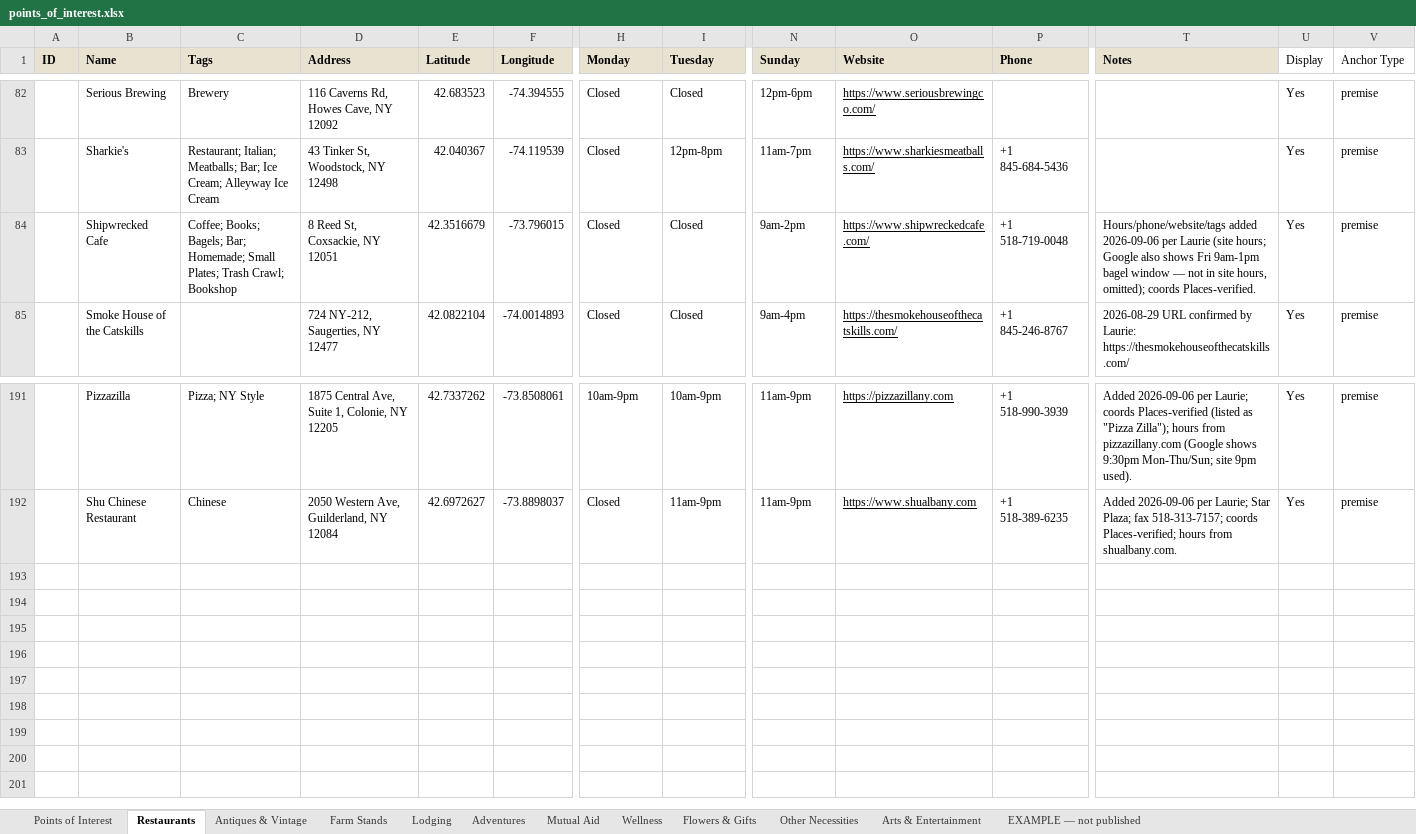
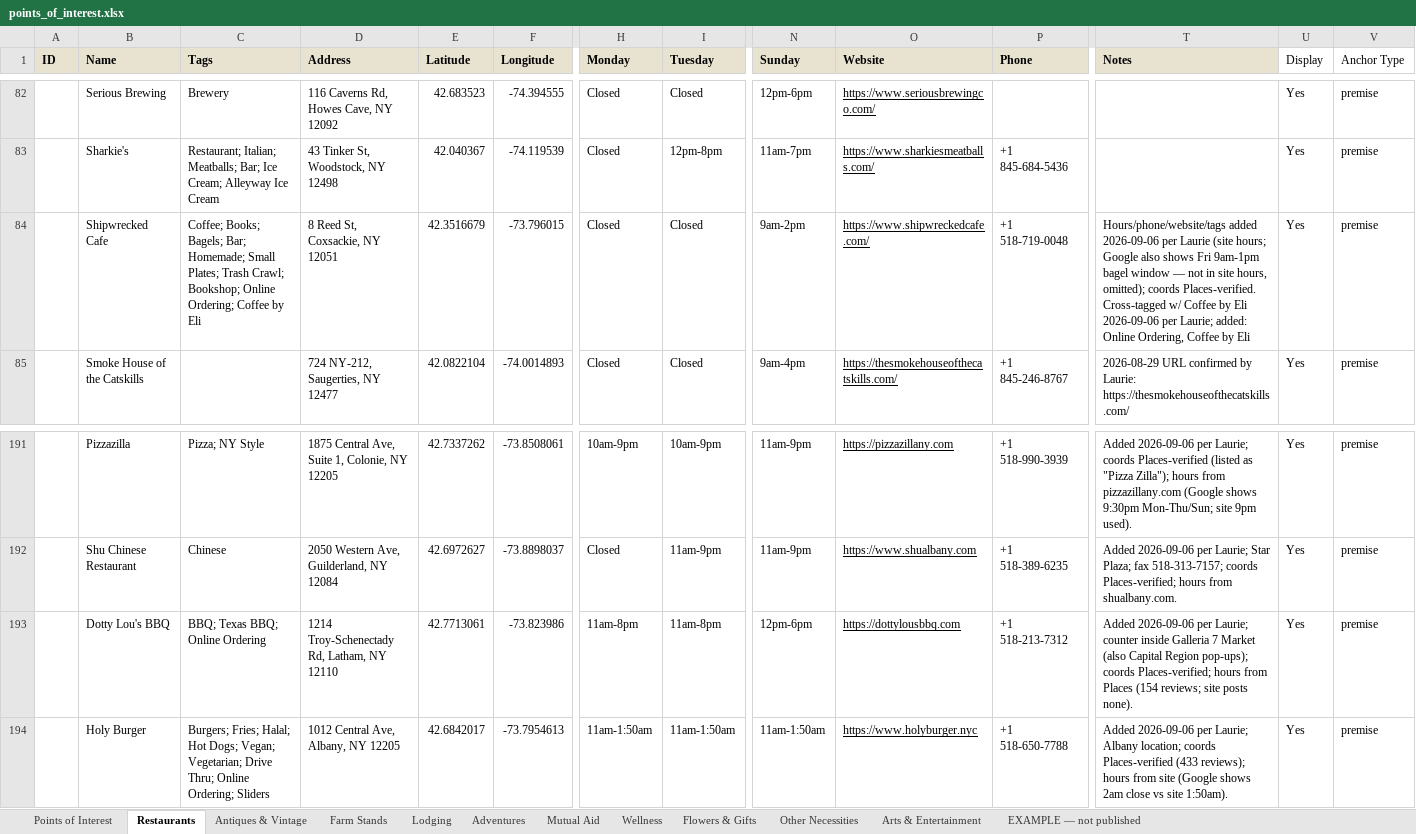
Before and after one commit to nyhilltowners/explore-the-hilltowns, an Excel workbook: data/points_of_interest.xlsx, sheet Restaurants, drawn as a sheet; only a part is shown, gaps mark what is left out; values as stored, in another font and other column widths than the file's, no borders; rows hold the shown columns only; ↵ is a line break in a cell; the diff names each change by its address in the sheet, - before the commit and + after, or states it on an @@ line.

Commit message:
Add files via upload

```diff
--- a/data/points_of_interest.xlsx (sheet Restaurants)
+++ b/data/points_of_interest.xlsx (sheet Restaurants)
-C84 (Tags): …Trash Crawl; Bookshop
+C84 (Tags): …Trash Crawl; Bookshop; Online Ordering; Coffee by Eli
-T84 (Notes): …coords Places-verified.
+T84 (Notes): …coords Places-verified. ↵ Cross-tagged w/ Coffee by Eli 2026-09-06 per Laurie; added: Online Ordering, Coffee by Eli
+row 193:  | Dotty Lou's BBQ | BBQ; Texas BBQ; Online Ordering | 1214 Troy-Schenectady Rd, Latham, NY 12110 | 42.7713061 | -73.823986 | 11am-8pm | 11am-8pm | 12pm-6pm | https://dottylousbbq.com | +1 518-213-7312 | Added 2026-09-06 per Laurie; counter inside Galleria 7 Market (also Capital Region pop-ups); coords Places-verified; hours from Places (154 reviews; site posts none). | Yes | premise
+row 194:  | Holy Burger | Burgers; Fries; Halal; Hot Dogs; Vegan; Vegetarian; Drive Thru; Online Ordering; Sliders | 1012 Central Ave, Albany, NY 12205 | 42.6842017 | -73.7954613 | 11am-1:50am | 11am-1:50am | 11am-1:50am | https://www.holyburger.nyc | +1 518-650-7788 | Added 2026-09-06 per Laurie; Albany location; coords Places-verified (433 reviews); hours from site (Google shows 2am close vs site 1:50am). | Yes | premise
```
Also changed, not shown: sheet Other Necessities, sheet Mutual Aid.
